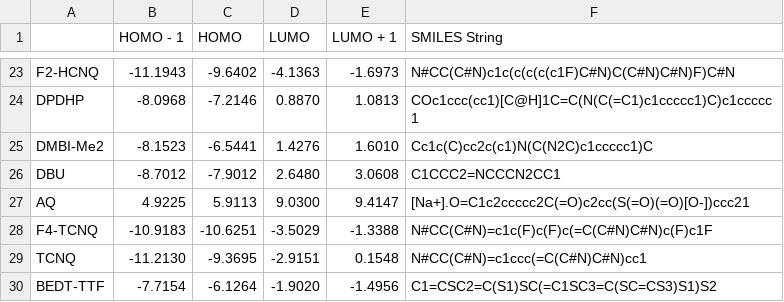
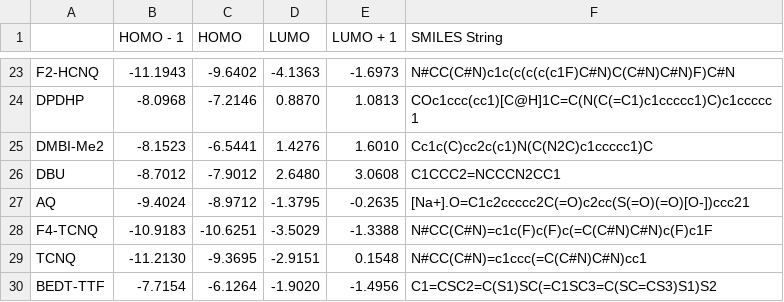
Before and after one commit to archana-verma/Reesa_Archana, a CSV file: output.csv, drawn as a sheet; only a part is shown, gaps mark what is left out.

Commit message:
Add files via upload

```diff
--- a/output.csv
+++ b/output.csv
@@ -26,3 +26,3 @@ DMBI-Me2,-8.1523,-6.5441,1.4276,1.6010,Cc1c(C)cc2c(c1)N(C(N2C)c1ccccc1)C
 DBU,-8.7012,-7.9012,2.6480,3.0608,C1CCC2=NCCCN2CC1
-AQ,4.9225,5.9113,9.0300,9.4147,[Na+].O=C1c2ccccc2C(=O)c2cc(S(=O)(=O)[O-])ccc21
+AQ,-9.4024,-8.9712,-1.3795,-0.2635,[Na+].O=C1c2ccccc2C(=O)c2cc(S(=O)(=O)[O-])ccc21
 F4-TCNQ,-10.9183,-10.6251,-3.5029,-1.3388,N#CC(C#N)=c1c(F)c(F)c(=C(C#N)C#N)c(F)c1F
```
